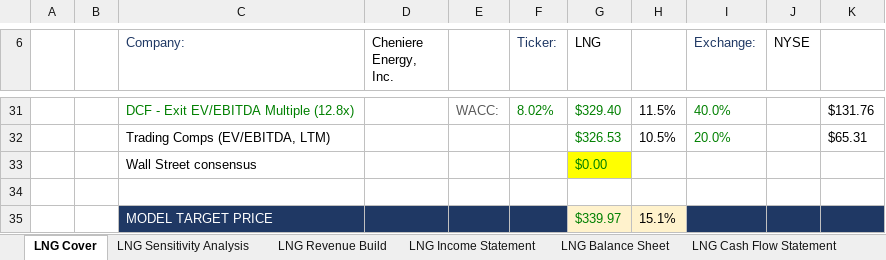
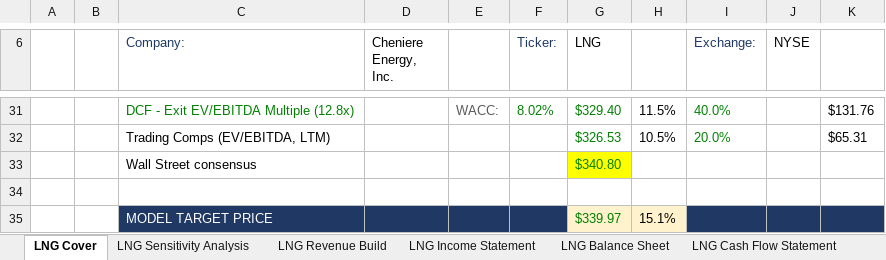
Before and after one commit to Jash-financebro/equity-coverage, an Excel workbook: site/downloads/LNG_model_live.xlsx, sheet LNG Cover, drawn as a sheet; only a part is shown, gaps mark what is left out; values as stored, in another font and other column widths than the file's, no borders; the diff names each change by its address in the sheet, - before the commit and + after, or states it on an @@ line.

```diff
--- a/site/downloads/LNG_model_live.xlsx (sheet LNG Cover)
+++ b/site/downloads/LNG_model_live.xlsx (sheet LNG Cover)
-G33 (LNG): $0.00
+G33 (LNG): $340.80
```
Also changed, not shown: sheet Live_Data, formulas that keep their value, 4 other files.
